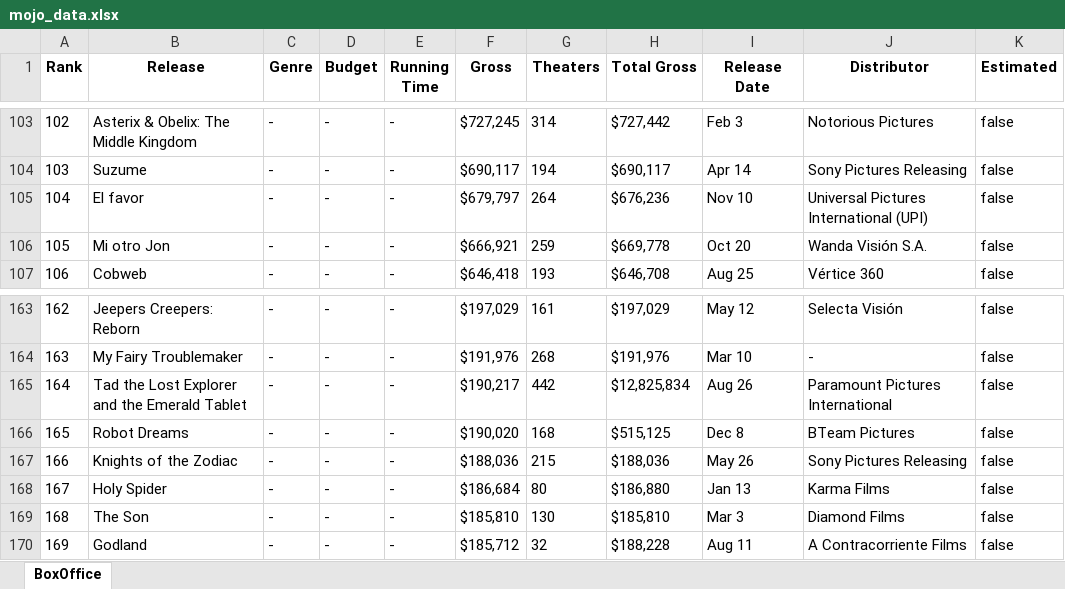
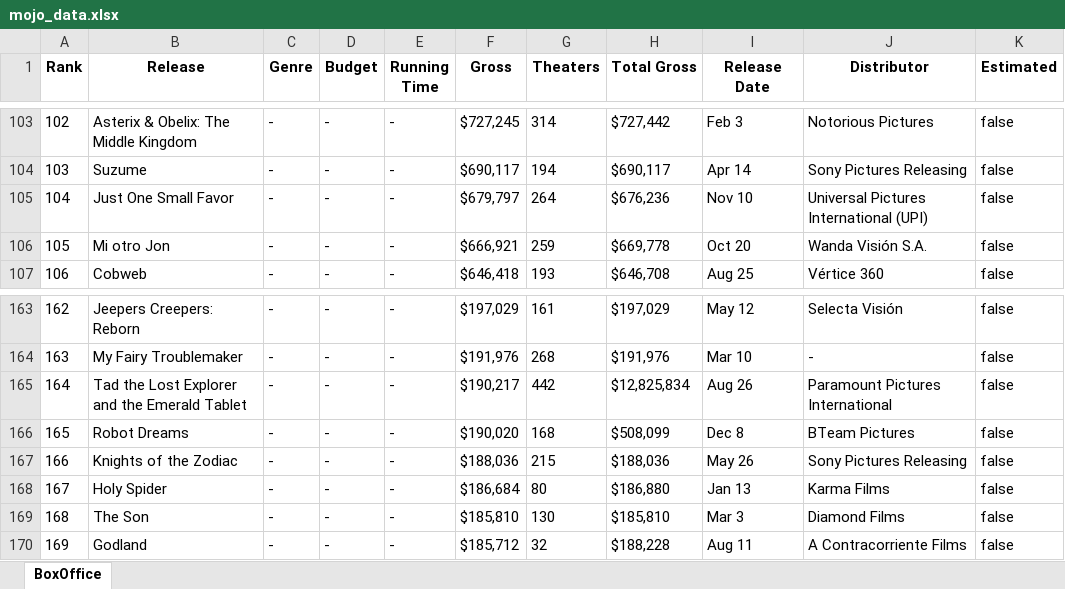
Before and after one commit to albertoromv/DS_Online_Mayo24_Exercises, an Excel workbook: 03_Analisis_de_Datos/Sprint_06/Unidad_02/Practica_Obligatoria/data/mojo_data.xlsx, sheet BoxOffice, drawn as a sheet; only a part is shown, gaps mark what is left out; values as stored, in another font and other column widths than the file's, no borders; the diff covers the shown part only; the diff names each change by its address in the sheet, - before the commit and + after, or states it on an @@ line.

```diff
--- a/03_Analisis_de_Datos/Sprint_06/Unidad_02/Practica_Obligatoria/data/mojo_data.xlsx (sheet BoxOffice)
+++ b/03_Analisis_de_Datos/Sprint_06/Unidad_02/Practica_Obligatoria/data/mojo_data.xlsx (sheet BoxOffice)
-B105 (Release): El favor
+B105 (Release): Just One Small Favor
-H166 (Total Gross): $515,125
+H166 (Total Gross): $508,099
```
Also changed, not shown: 5 edited cells elsewhere in this sheet, 3 other files.
